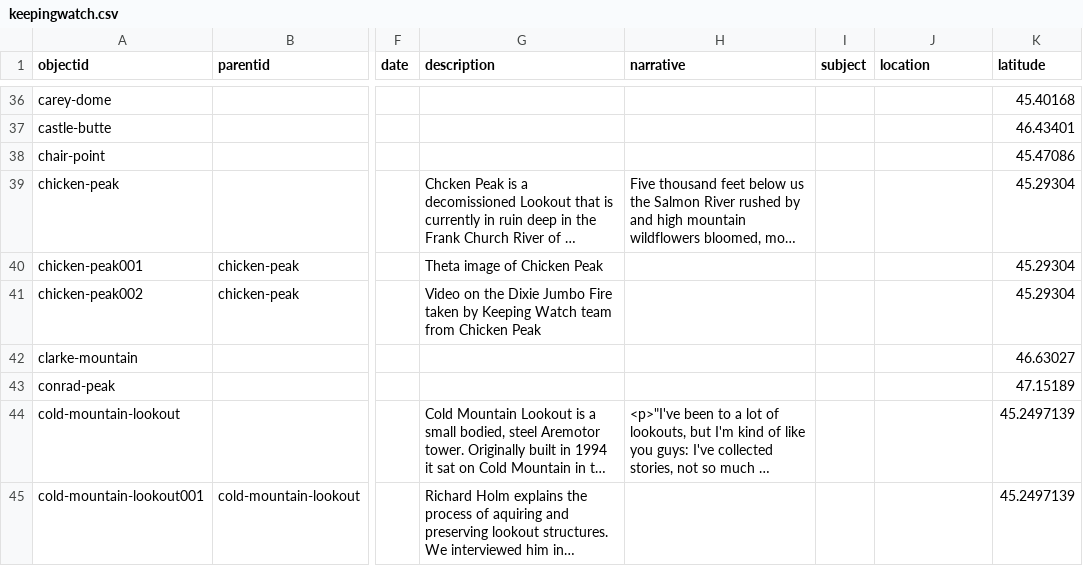
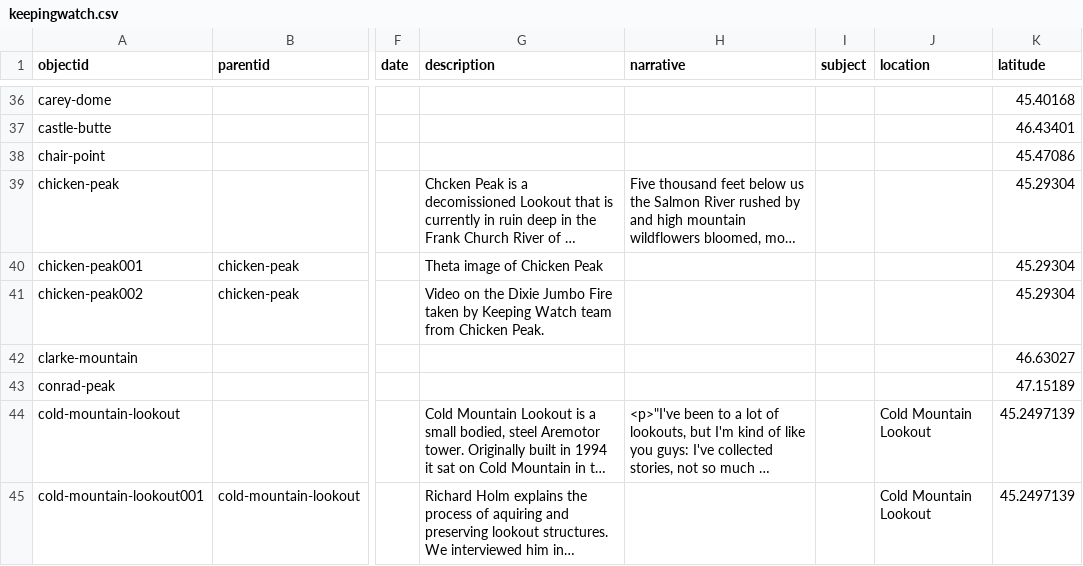
Before and after one commit to thecdil/keepingwatch, a CSV file: _data/keepingwatch.csv, drawn as a sheet; only a part is shown, gaps mark what is left out; long unchanged cells end in …; the diff covers the shown part only; the diff names each change by its address in the sheet, - before the commit and + after, or states it on an @@ line.

```diff
--- a/_data/keepingwatch.csv
+++ b/_data/keepingwatch.csv
-G41 (description): …from Chicken Peak
+G41 (description): …from Chicken Peak.
-J44:J45 (location): (empty)
+J44:J45 (location): Cold Mountain Lookout
```
Also changed, not shown: 1 added row and 17 edited cells elsewhere in this file.
